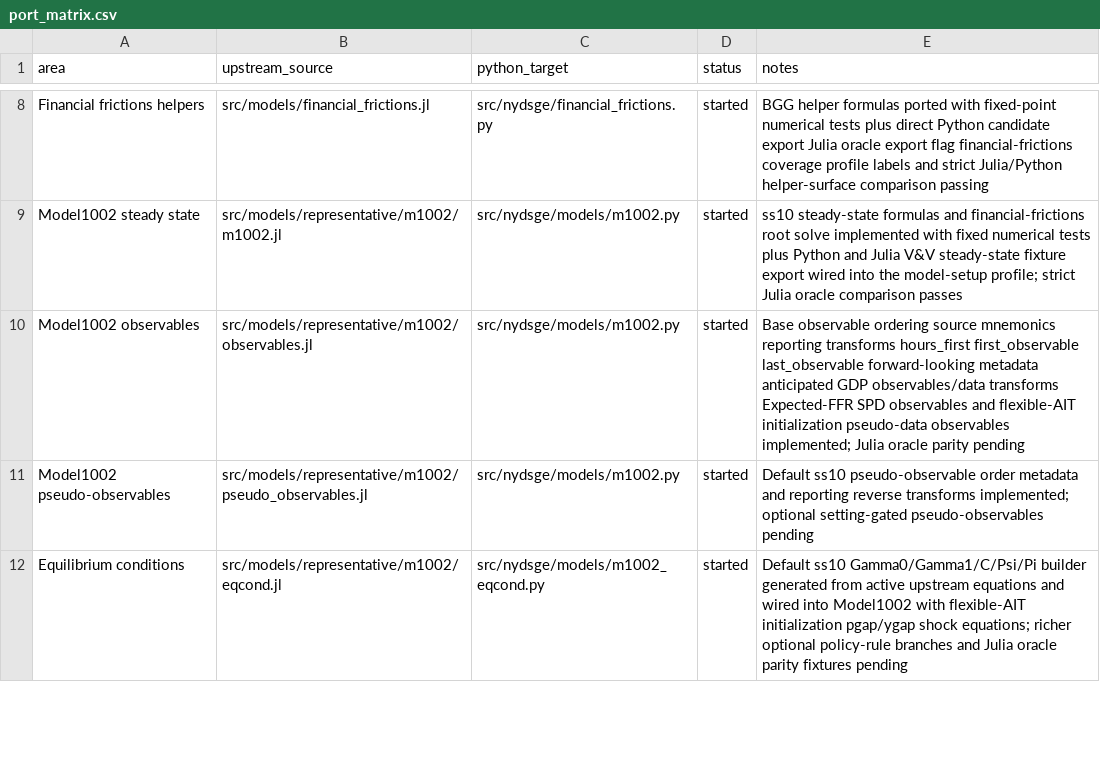
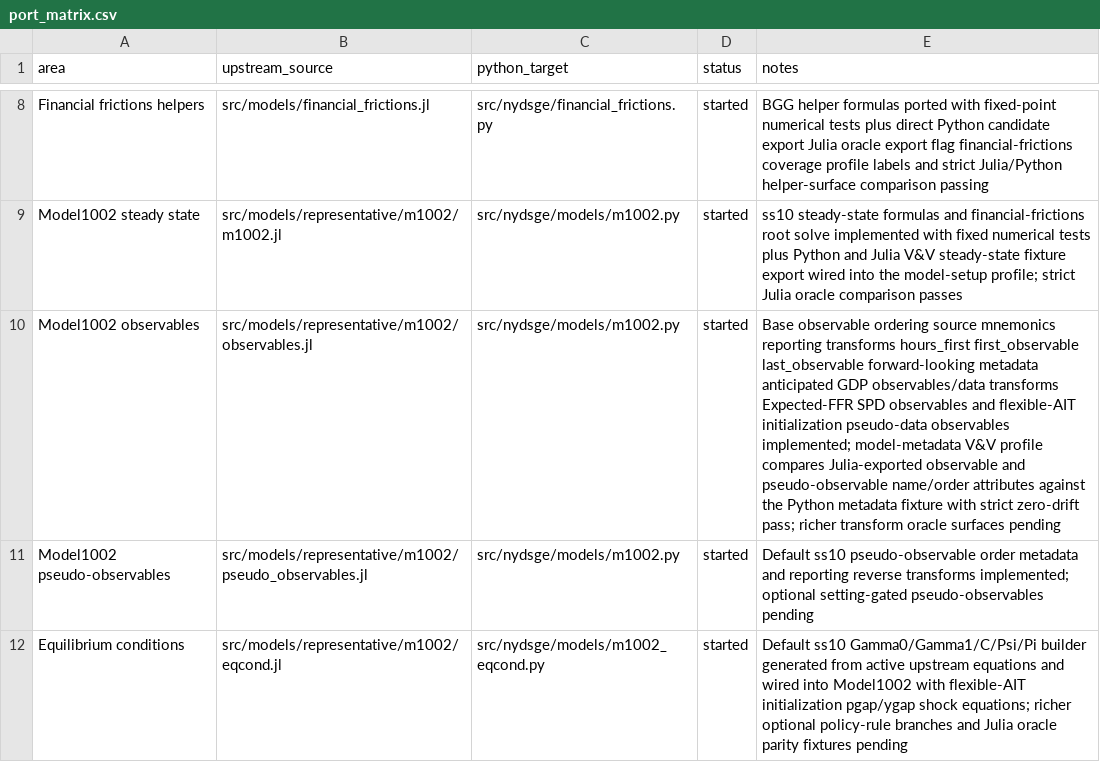
Before and after one commit to gustavorubim/nydsge-python, a CSV file: docs/port_matrix.csv, drawn as a sheet; only a part is shown, gaps mark what is left out; the diff covers the shown part only.

Commit message:
Add model metadata parity profile

```diff
--- a/docs/port_matrix.csv
+++ b/docs/port_matrix.csv
@@ -9,3 +9,3 @@ Financial frictions helpers,src/models/financial_frictions.jl,src/nydsge/financi
 Model1002 steady state,src/models/representative/m1002/m1002.jl,src/nydsge/models/m1002.py,started,"ss10 steady-state formulas and financial-frictions root solve implemented with fixed numerical tests plus Python and Julia V&V steady-state fixture export wired into the model-setup profile; strict Julia oracle comparison passes"
-Model1002 observables,src/models/representative/m1002/observables.jl,src/nydsge/models/m1002.py,started,"Base observable ordering source mnemonics reporting transforms hours_first first_observable last_observable forward-looking metadata anticipated GDP observables/data transforms Expected-FFR SPD observables and flexible-AIT initialization pseudo-data observables implemented; Julia oracle parity pending"
+Model1002 observables,src/models/representative/m1002/observables.jl,src/nydsge/models/m1002.py,started,"Base observable ordering source mnemonics reporting transforms hours_first first_observable last_observable forward-looking metadata anticipated GDP observables/data transforms Expected-FFR SPD observables and flexible-AIT initialization pseudo-data observables implemented; model-metadata V&V profile compares Julia-exported observable and pseudo-observable name/order attributes against the Python metadata fixture with strict zero-drift pass; richer transform oracle surfaces pending"
 Model1002 pseudo-observables,src/models/representative/m1002/pseudo_observables.jl,src/nydsge/models/m1002.py,started,"Default ss10 pseudo-observable order metadata and reporting reverse transforms implemented; optional setting-gated pseudo-observables pending"
```
Also changed, not shown: 1 edited cell elsewhere in this file, 5 other files.
